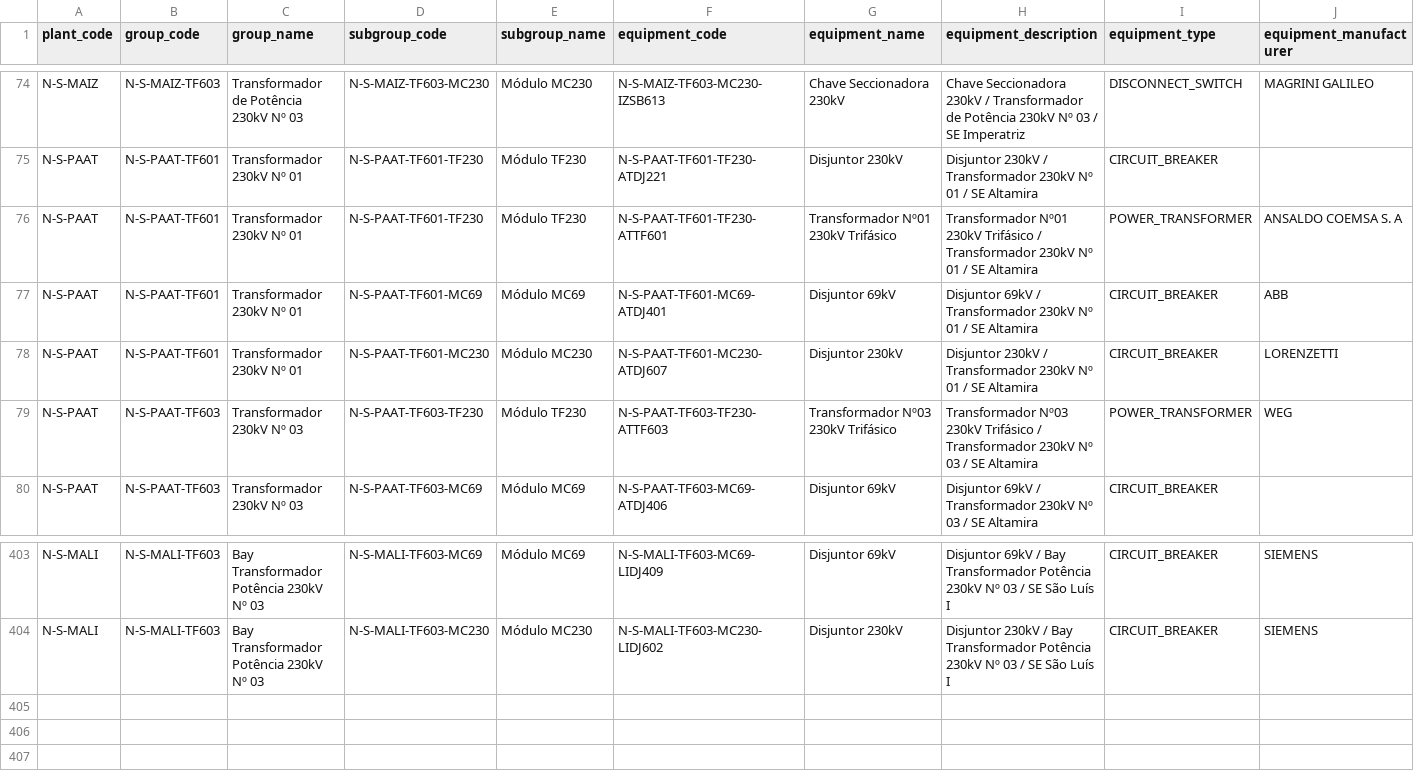
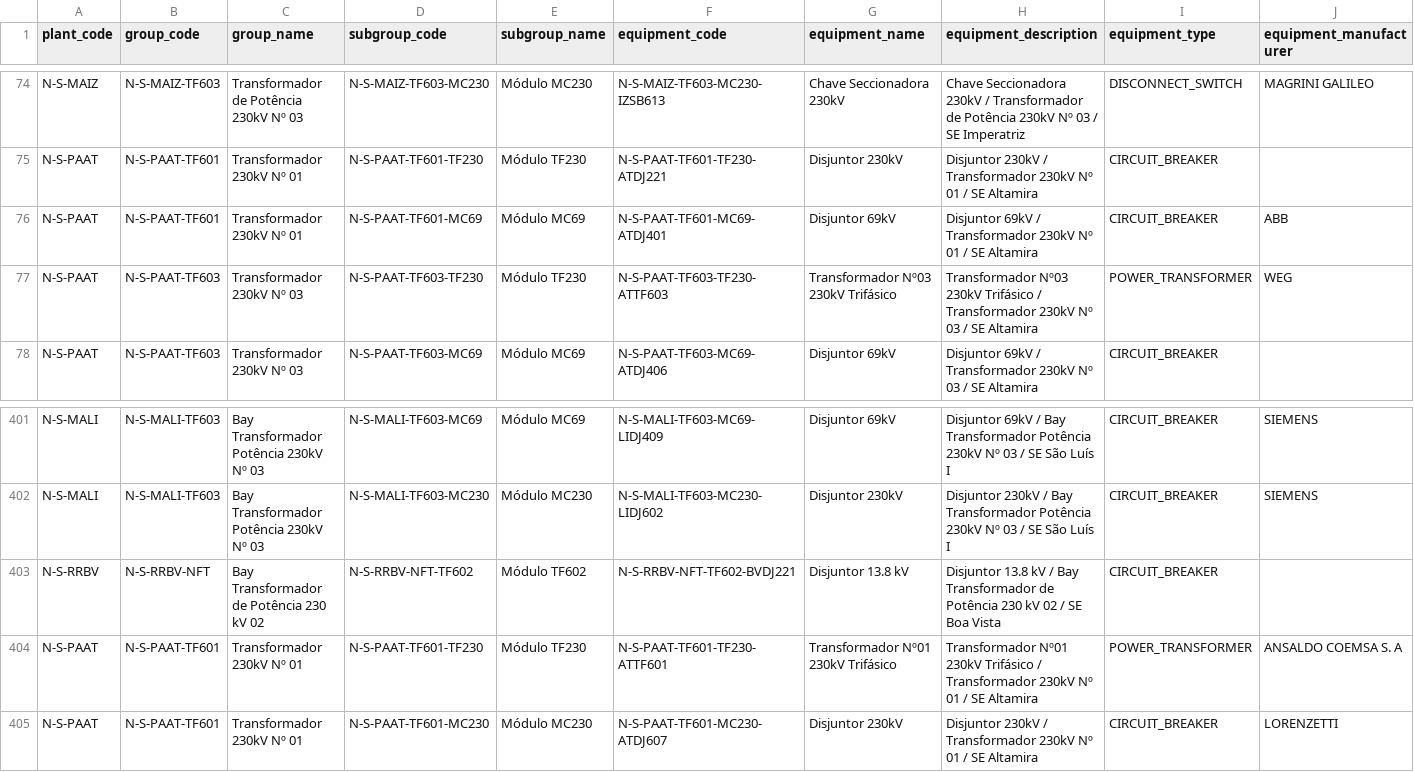
Before and after one commit to aquadros-cepel/thermography-api, a CSV file: src/main/resources/data/equipments.csv, drawn as a sheet; only a part is shown, gaps mark what is left out; removed rows and columns are numbered as before the commit, all else as after; rows hold the shown columns only; the diff names each change by its address in the sheet, - before the commit and + after, or states it on an @@ line.

```diff
--- a/src/main/resources/data/equipments.csv
+++ b/src/main/resources/data/equipments.csv
-row 76: N-S-PAAT | N-S-PAAT-TF601 | Transformador 230kV Nº 01 | N-S-PAAT-TF601-TF230 | Módulo TF230 | N-S-PAAT-TF601-TF230-ATTF601 | Transformador Nº01 230kV Trifásico | Transformador Nº01 230kV Trifásico / Transformador 230kV Nº 01 / SE Altamira | POWER_TRANSFORMER | ANSALDO COEMSA S. A
-row 78: N-S-PAAT | N-S-PAAT-TF601 | Transformador 230kV Nº 01 | N-S-PAAT-TF601-MC230 | Módulo MC230 | N-S-PAAT-TF601-MC230-ATDJ607 | Disjuntor 230kV | Disjuntor 230kV / Transformador 230kV Nº 01 / SE Altamira | CIRCUIT_BREAKER | LORENZETTI
+row 403: N-S-RRBV | N-S-RRBV-NFT | Bay Transformador de Potência 230 kV 02 | N-S-RRBV-NFT-TF602 | Módulo TF602 | N-S-RRBV-NFT-TF602-BVDJ221 | Disjuntor 13.8 kV | Disjuntor 13.8 kV / Bay Transformador de Potência 230 kV 02 / SE Boa Vista | CIRCUIT_BREAKER
+row 404: N-S-PAAT | N-S-PAAT-TF601 | Transformador 230kV Nº 01 | N-S-PAAT-TF601-TF230 | Módulo TF230 | N-S-PAAT-TF601-TF230-ATTF601 | Transformador Nº01 230kV Trifásico | Transformador Nº01 230kV Trifásico / Transformador 230kV Nº 01 / SE Altamira | POWER_TRANSFORMER | ANSALDO COEMSA S. A
+row 405: N-S-PAAT | N-S-PAAT-TF601 | Transformador 230kV Nº 01 | N-S-PAAT-TF601-MC230 | Módulo MC230 | N-S-PAAT-TF601-MC230-ATDJ607 | Disjuntor 230kV | Disjuntor 230kV / Transformador 230kV Nº 01 / SE Altamira | CIRCUIT_BREAKER | LORENZETTI
```
Also changed, not shown: src/main/resources/data/plants.csv, 2 other files.
